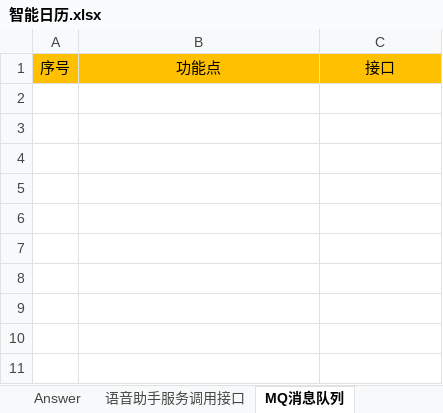
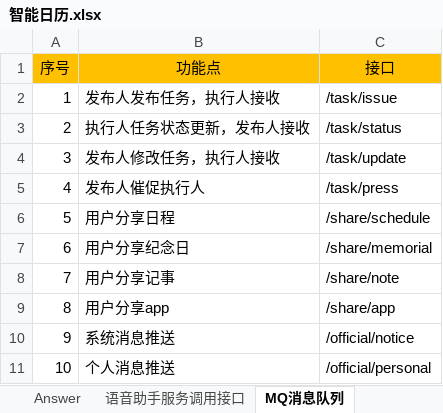
Before and after one commit to XJ-GTD/GTD2, an Excel workbook: A-开发相关文档素材/0.设计文档/智能日历.xlsx, sheet MQ消息队列, drawn as a sheet; values as stored, in another font and other column widths than the file's, no borders; the diff names each change by its address in the sheet, - before the commit and + after, or states it on an @@ line.

```diff
--- a/A-开发相关文档素材/0.设计文档/智能日历.xlsx (sheet MQ消息队列)
+++ b/A-开发相关文档素材/0.设计文档/智能日历.xlsx (sheet MQ消息队列)
+row 2: 1 | 发布人发布任务，执行人接收 | /task/issue
+row 3: 2 | 执行人任务状态更新，发布人接收 | /task/status
+row 4: 3 | 发布人修改任务，执行人接收 | /task/update
+row 5: 4 | 发布人催促执行人 | /task/press
+row 6: 5 | 用户分享日程 | /share/schedule
+row 7: 6 | 用户分享纪念日 | /share/memorial
+row 8: 7 | 用户分享记事 | /share/note
+row 9: 8 | 用户分享app | /share/app
+row 10: 9 | 系统消息推送 | /official/notice
+row 11: 10 | 个人消息推送 | /official/personal
```
Also changed, not shown: 22 other files.
